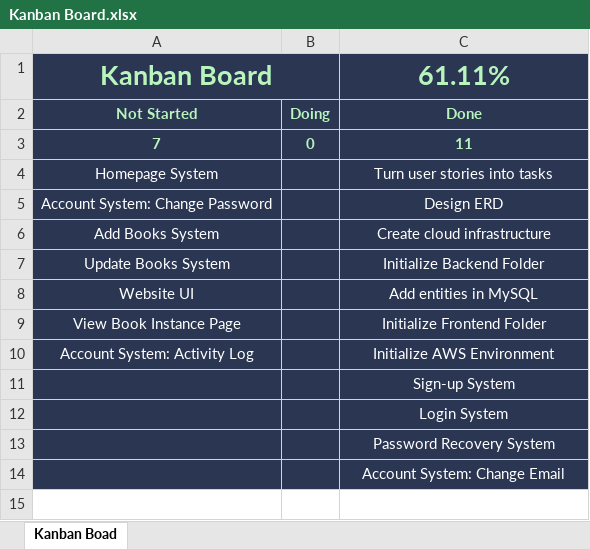
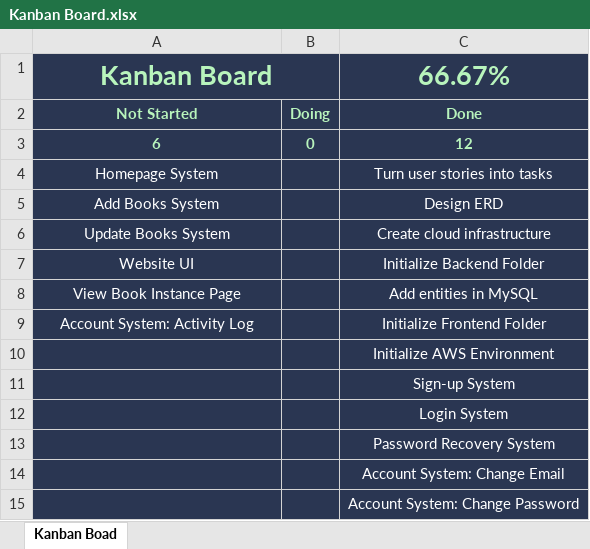
Before and after one commit to teruteruOuO/NoteStrip, an Excel workbook: documents/Kanban Board.xlsx, sheet Kanban Boad, drawn as a sheet; values as stored, in another font and other column widths than the file's, no borders; removed rows and columns are numbered as before the commit, all else as after; the diff names each change by its address in the sheet, - before the commit and + after, or states it on an @@ line.

Commit message:
Implemented password change system during login activity

```diff
--- a/documents/Kanban Board.xlsx (sheet Kanban Boad)
+++ b/documents/Kanban Board.xlsx (sheet Kanban Boad)
-C1: 61.11%
+C1: 66.67%
-row 3: 7 | 0 | 11
+row 3: 6 | 0 | 12
-A5: Account System: Change Password
+A5: Add Books System
-A6: Add Books System
+A6: Update Books System
-A7: Update Books System
+A7: Website UI
-A8: Website UI
+A8: View Book Instance Page
-A9: View Book Instance Page
+A9: Account System: Activity Log
-A10: Account System: Activity Log
+A10: (empty)
+row 15:  |  | Account System: Change Password
```
Also changed, not shown: 7 other files.
